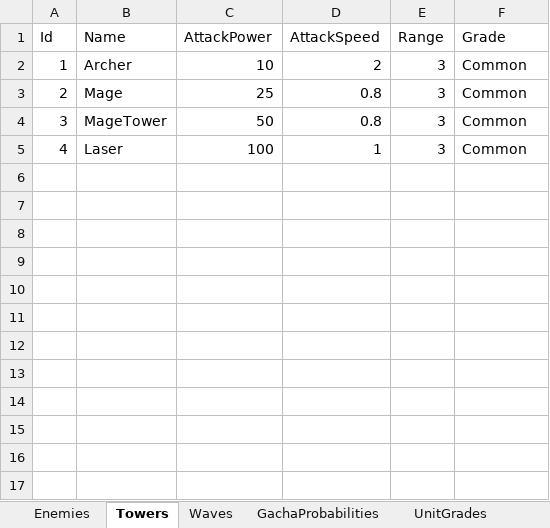
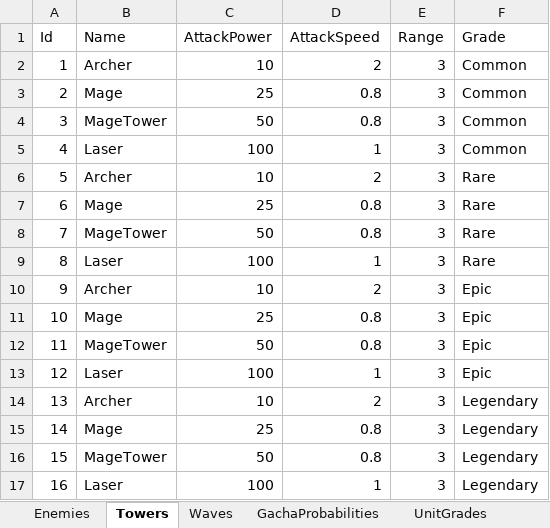
Before and after one commit to kongnamul-muchim/DefenceGame, an Excel workbook: Assets/Data/GameData.xlsx, sheet Towers, drawn as a sheet; values as stored, in another font and other column widths than the file's, no borders; the diff names each change by its address in the sheet, - before the commit and + after, or states it on an @@ line.

Commit message:
Fix Unit Drag/Merge System: RareColor visual feedback, same name upgrade merge, drag stability

```diff
--- a/Assets/Data/GameData.xlsx (sheet Towers)
+++ b/Assets/Data/GameData.xlsx (sheet Towers)
+row 6: 5 | Archer | 10 | 2 | 3 | Rare
+row 7: 6 | Mage | 25 | 0.8 | 3 | Rare
+row 8: 7 | MageTower | 50 | 0.8 | 3 | Rare
+row 9: 8 | Laser | 100 | 1 | 3 | Rare
+row 10: 9 | Archer | 10 | 2 | 3 | Epic
+row 11: 10 | Mage | 25 | 0.8 | 3 | Epic
+row 12: 11 | MageTower | 50 | 0.8 | 3 | Epic
+row 13: 12 | Laser | 100 | 1 | 3 | Epic
+row 14: 13 | Archer | 10 | 2 | 3 | Legendary
+row 15: 14 | Mage | 25 | 0.8 | 3 | Legendary
+row 16: 15 | MageTower | 50 | 0.8 | 3 | Legendary
+row 17: 16 | Laser | 100 | 1 | 3 | Legendary
```
Also changed, not shown: 15 other files.
